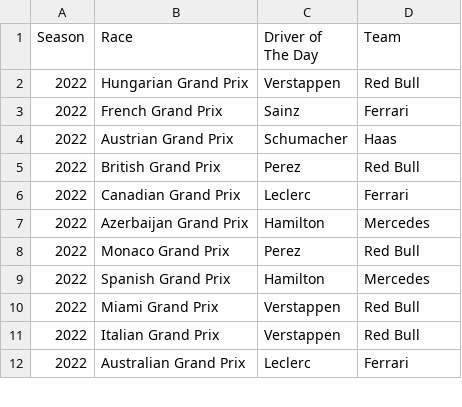
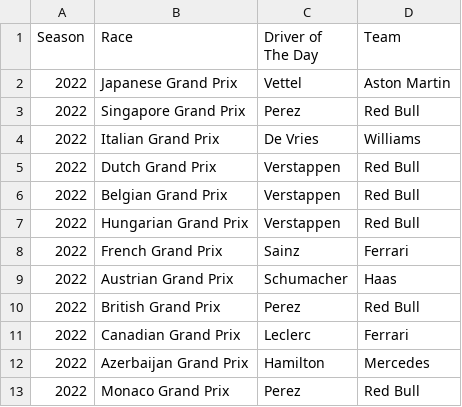
Before and after one commit to katldewitt/f1-driver-of-day, a CSV file: data/DriverOfDay.csv, drawn as a sheet; only a part is shown; the shorter side is filled out with more unchanged rows.

Commit message:
chore: update for recent races

```diff
--- a/data/DriverOfDay.csv
+++ b/data/DriverOfDay.csv
@@ -1,2 +1,7 @@
 Season,Race,Driver of The Day,Team
+2022,Japanese Grand Prix,Vettel,Aston Martin
+2022,Singapore Grand Prix,Perez,Red Bull
+2022,Italian Grand Prix,De Vries,Williams
+2022,Dutch Grand Prix,Verstappen,Red Bull
+2022,Belgian Grand Prix,Verstappen,Red Bull
 2022,Hungarian Grand Prix,Verstappen,Red Bull
```
